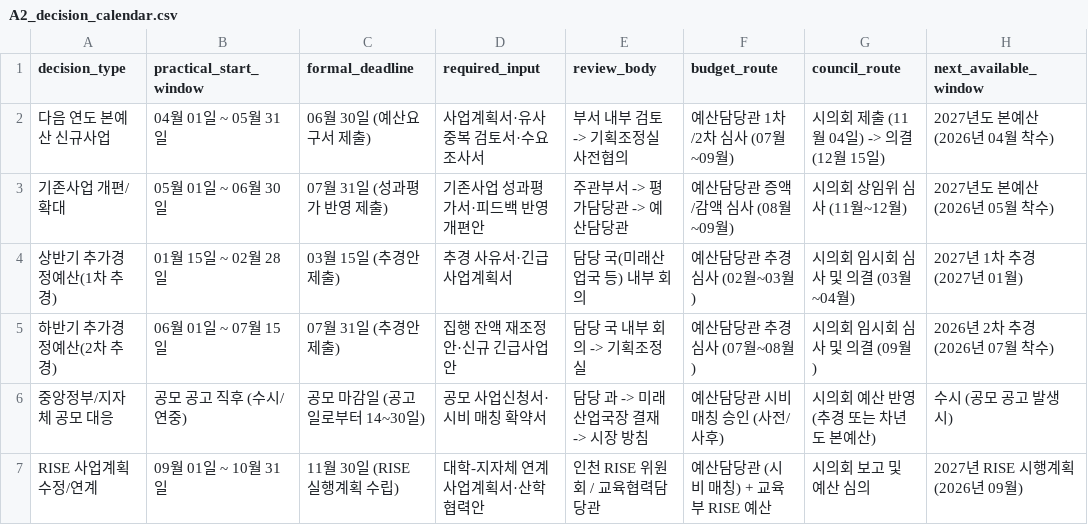
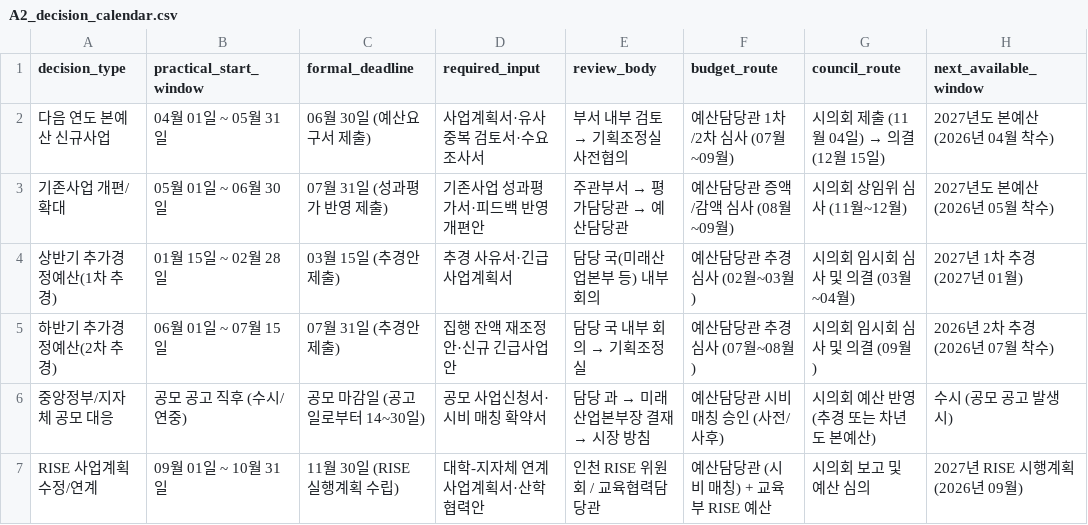
Before and after one commit to rokmc1893/F4, a CSV file: A/A2_decision_calendar.csv, drawn as a sheet; only a part is shown; the diff names each change by its address in the sheet, - before the commit and + after, or states it on an @@ line.

```diff
--- a/A/A2_decision_calendar.csv
+++ b/A/A2_decision_calendar.csv
@@ E2 (review_body): 부서 내부 검토 -> 기획조정실 사전협의 → 부서 내부 검토 → 기획조정실 사전협의 @@
@@ G2 (council_route): 시의회 제출 (11월 04일) -> 의결 (12월 15일) → 시의회 제출 (11월 04일) → 의결 (12월 15일) @@
@@ E3 (review_body): 주관부서 -> 평가담당관 -> 예산담당관 → 주관부서 → 평가담당관 → 예산담당관 @@
-E4 (review_body): 담당 국(미래산업국 등) 내부 회의
+E4 (review_body): 담당 국(미래산업본부 등) 내부 회의
@@ E5 (review_body): 담당 국 내부 회의 -> 기획조정실 → 담당 국 내부 회의 → 기획조정실 @@
@@ E6 (review_body): 담당 과 -> 미래산업국장 결재 -> 시장 방침 → 담당 과 → 미래산업본부장 결재 → 시장 방침 @@
```
Also changed, not shown: A/A1_actor_registry.csv, 3 other files.
